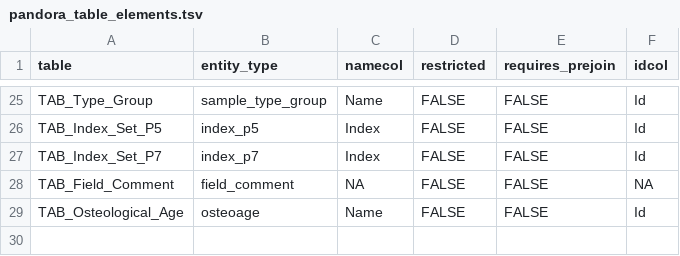
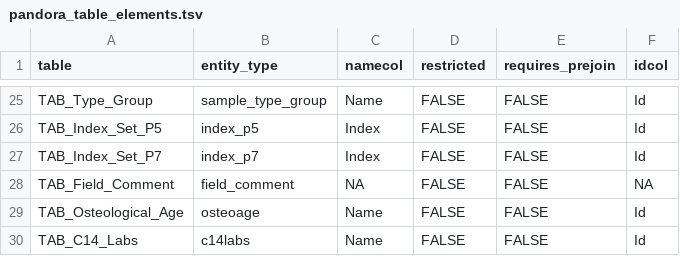
Before and after one commit to sidora-tools/sidora.core, a TSV file: data-raw/pandora_table_elements.tsv, drawn as a sheet; only a part is shown, gaps mark what is left out; the diff names each change by its address in the sheet, - before the commit and + after, or states it on an @@ line.

```diff
--- a/data-raw/pandora_table_elements.tsv
+++ b/data-raw/pandora_table_elements.tsv
+row 30: TAB_C14_Labs | c14labs | Name | FALSE | FALSE | Id
```
Also changed, not shown: data-raw/pandora_column_types.tsv, 5 other files.
